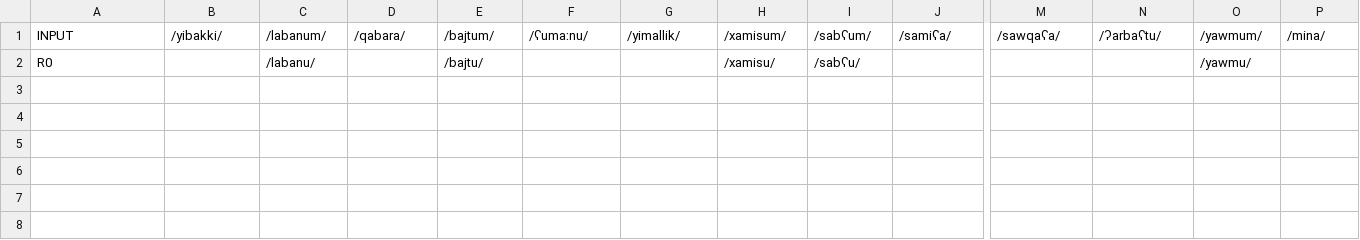
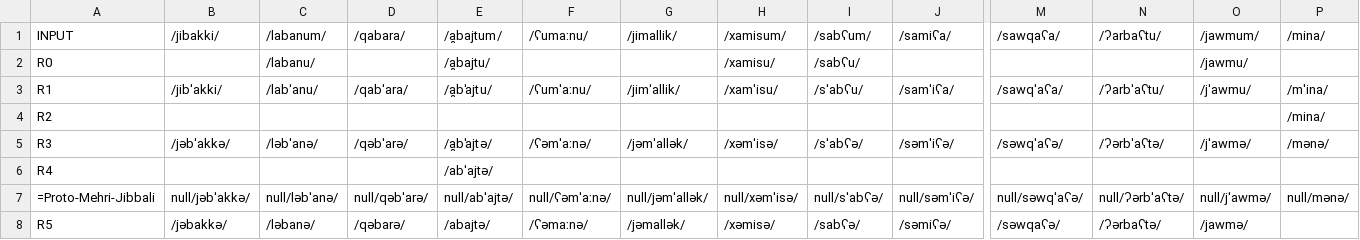
Before and after one commit to clmarr/Modern-South-Arabian-CFR, a CSV file: mehri-cfr/mehri-cfr_rulewise_output_graph.csv, drawn as a sheet; only a part is shown, gaps mark what is left out; rows hold the shown columns only; the diff names each change by its address in the sheet, - before the commit and + after, or states it on an @@ line.

```diff
--- a/mehri-cfr/mehri-cfr_rulewise_output_graph.csv
+++ b/mehri-cfr/mehri-cfr_rulewise_output_graph.csv
-B1: /yibakki/
+B1: /jibakki/
-E1: /bajtum/
+E1: /a̯bajtum/
-G1: /yimallik/
+G1: /jimallik/
-O1: /yawmum/
+O1: /jawmum/
-E2: /bajtu/
+E2: /a̯bajtu/
-O2: /yawmu/
+O2: /jawmu/
+row 3: R1 | /jibˈakki/ | /labˈanu/ | /qabˈara/ | /a̯bˈajtu/ | /ʕumˈaːnu/ | /jimˈallik/ | /xamˈisu/ | /sˈabʕu/ | /samˈiʕa/ | /sawqˈaʕa/ | /ʔarbˈaʕtu/ | /jˈawmu/ | /mˈina/
+row 4: R2 |  |  |  |  |  |  |  |  |  |  |  |  | /mina/
+row 5: R3 | /jəbˈakkə/ | /ləbˈanə/ | /qəbˈarə/ | /a̯bˈajtə/ | /ʕəmˈaːnə/ | /jəmˈallək/ | /xəmˈisə/ | /sˈabʕə/ | /səmˈiʕə/ | /səwqˈaʕə/ | /ʔərbˈaʕtə/ | /jˈawmə/ | /mənə/
+row 6: R4 |  |  |  | /abˈajtə/
+row 7: =Proto-Mehri-Jibbali | null/jəbˈakkə/ | null/ləbˈanə/ | null/qəbˈarə/ | null/abˈajtə/ | null/ʕəmˈaːnə/ | null/jəmˈallək/ | null/xəmˈisə/ | null/sˈabʕə/ | null/səmˈiʕə/ | null/səwqˈaʕə/ | null/ʔərbˈaʕtə/ | null/jˈawmə/ | null/mənə/
+row 8: R5 | /jəbakkə/ | /ləbanə/ | /qəbarə/ | /abajtə/ | /ʕəmaːnə/ | /jəmallək/ | /xəmisə/ | /sabʕə/ | /səmiʕə/ | /səwqaʕə/ | /ʔərbaʕtə/ | /jawmə/
```
Also changed, not shown: mehri-cfr/mehri-cfr_stagewise_output_graph.csv, 22 other files.
